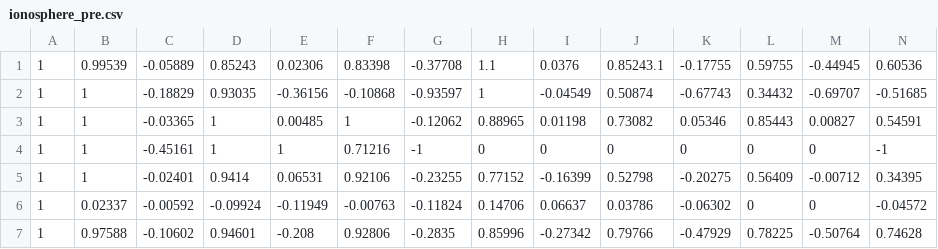
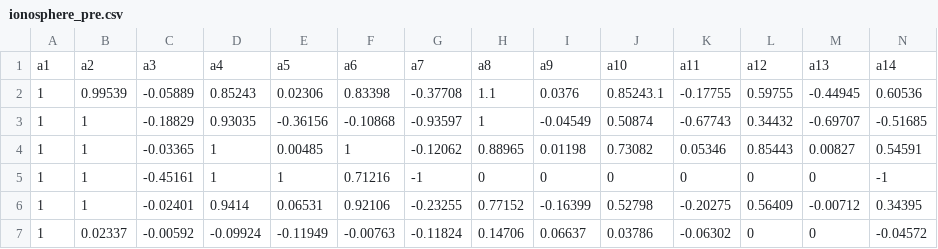
Before and after one commit to sourhub226/classification-using-slp, a CSV file: datasets/ionosphere_pre.csv, drawn as a sheet; only a part is shown; the shorter side is filled out with more unchanged rows; rows hold the shown columns only; the diff names each change by its address in the sheet, - before the commit and + after, or states it on an @@ line.

```diff
--- a/datasets/ionosphere_pre.csv
+++ b/datasets/ionosphere_pre.csv
+row 1: a1 | a2 | a3 | a4 | a5 | a6 | a7 | a8 | a9 | a10 | a11 | a12 | a13 | a14
```
Also changed, not shown: 2 other files.
